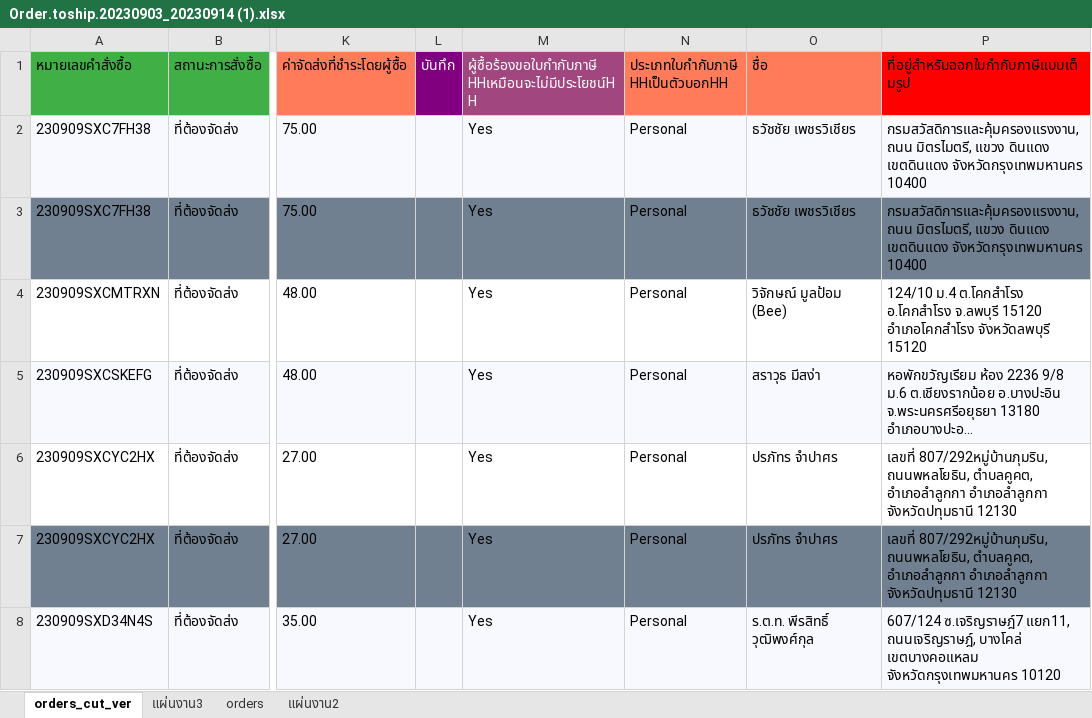
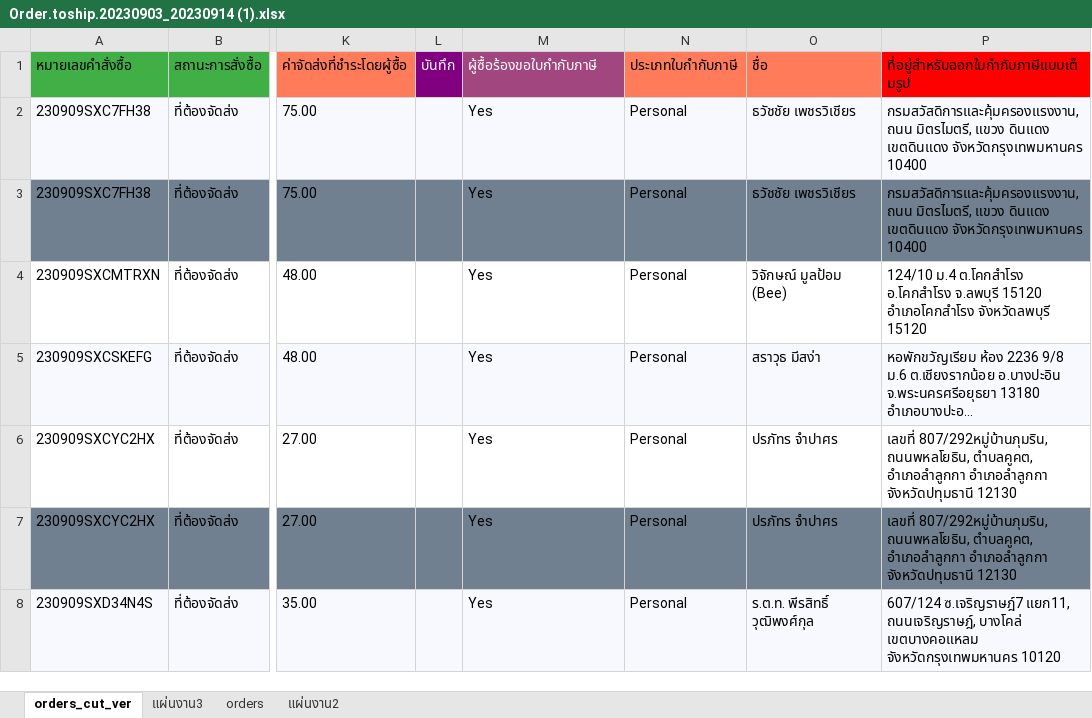
Before and after one commit to iHaveNoKnowledge/Python, an Excel workbook: test_pandas01/Order.toship.20230903_20230914 (1).xlsx, sheet orders_cut_ver, drawn as a sheet; only a part is shown, gaps mark what is left out; long unchanged cells end in …; values as stored, in another font and other column widths than the file's, no borders; charts and pictures not drawn; the diff names each change by its address in the sheet, - before the commit and + after, or states it on an @@ line.

```diff
--- a/test_pandas01/Order.toship.20230903_20230914 (1).xlsx (sheet orders_cut_ver)
+++ b/test_pandas01/Order.toship.20230903_20230914 (1).xlsx (sheet orders_cut_ver)
-M1: ผู้ซื้อร้องขอใบกำกับภาษี HHเหมือนจะไม่มีประโยชน์HH
+M1: ผู้ซื้อร้องขอใบกำกับภาษี
-N1: ประเภทใบกำกับภาษี HHเป็นตัวบอกHH
+N1: ประเภทใบกำกับภาษี
```
Also changed, not shown: 4 other files.
